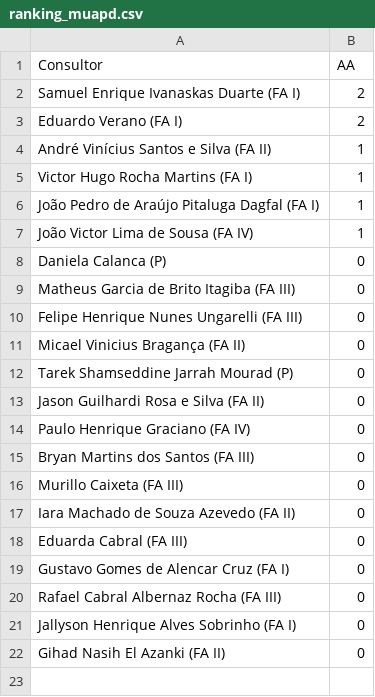
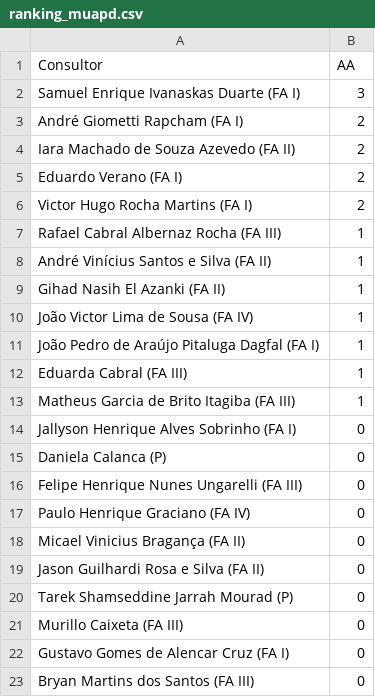
Before and after one commit to officew1goiania/gestaoavista2, a CSV file: ranking_muapd.csv, drawn as a sheet.

```diff
--- a/ranking_muapd.csv
+++ b/ranking_muapd.csv
@@ -1,22 +1,23 @@
 Consultor,AA
-Samuel Enrique Ivanaskas Duarte (FA I),2
+Samuel Enrique Ivanaskas Duarte (FA I),3
+André Giometti Rapcham (FA I),2
+Iara Machado de Souza Azevedo (FA II),2
 Eduardo Verano (FA I),2
+Victor Hugo Rocha Martins (FA I),2
+Rafael Cabral Albernaz Rocha (FA III),1
 André Vinícius Santos e Silva (FA II),1
-Victor Hugo Rocha Martins (FA I),1
+Gihad Nasih El Azanki (FA II),1
+João Victor Lima de Sousa (FA IV),1
 João Pedro de Araújo Pitaluga Dagfal (FA I),1
-João Victor Lima de Sousa (FA IV),1
+Eduarda Cabral (FA III),1
+Matheus Garcia de Brito Itagiba (FA III),1
+Jallyson Henrique Alves Sobrinho (FA I),0
 Daniela Calanca (P),0
-Matheus Garcia de Brito Itagiba (FA III),0
 Felipe Henrique Nunes Ungarelli (FA III),0
+Paulo Henrique Graciano (FA IV),0
 Micael Vinicius Bragança (FA II),0
+Jason Guilhardi Rosa e Silva (FA II),0
 Tarek Shamseddine Jarrah Mourad (P),0
-Jason Guilhardi Rosa e Silva (FA II),0
-Paulo Henrique Graciano (FA IV),0
+Murillo Caixeta (FA III),0
+Gustavo Gomes de Alencar Cruz (FA I),0
 Bryan Martins dos Santos (FA III),0
-Murillo Caixeta (FA III),0
-Iara Machado de Souza Azevedo (FA II),0
-Eduarda Cabral (FA III),0
-Gustavo Gomes de Alencar Cruz (FA I),0
-Rafael Cabral Albernaz Rocha (FA III),0
-Jallyson Henrique Alves Sobrinho (FA I),0
-Gihad Nasih El Azanki (FA II),0
```
Also changed, not shown: dados_extraidos.csv, dados_semana.csv, 1 other file.
